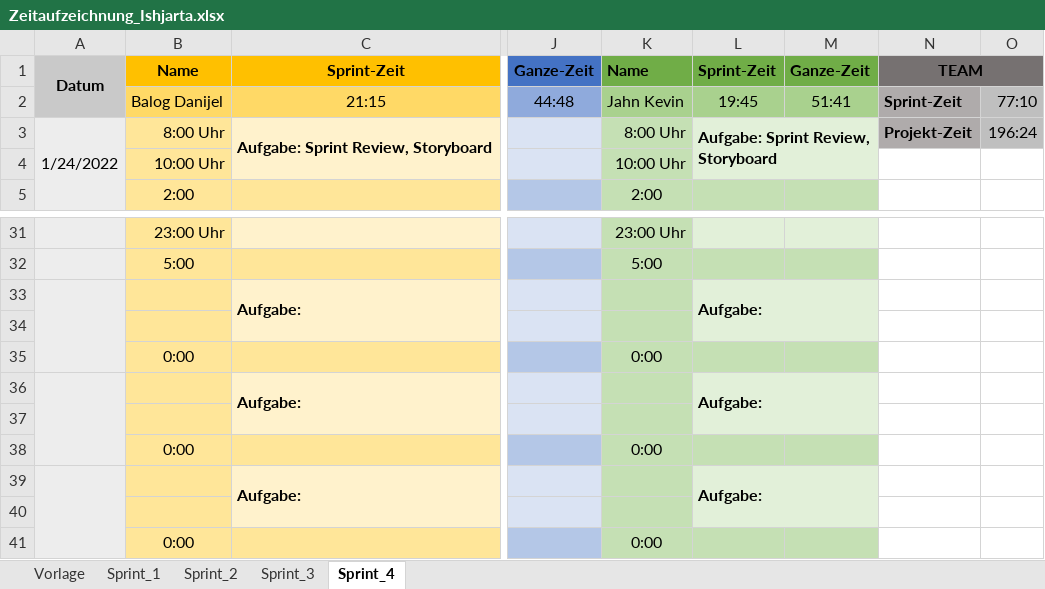
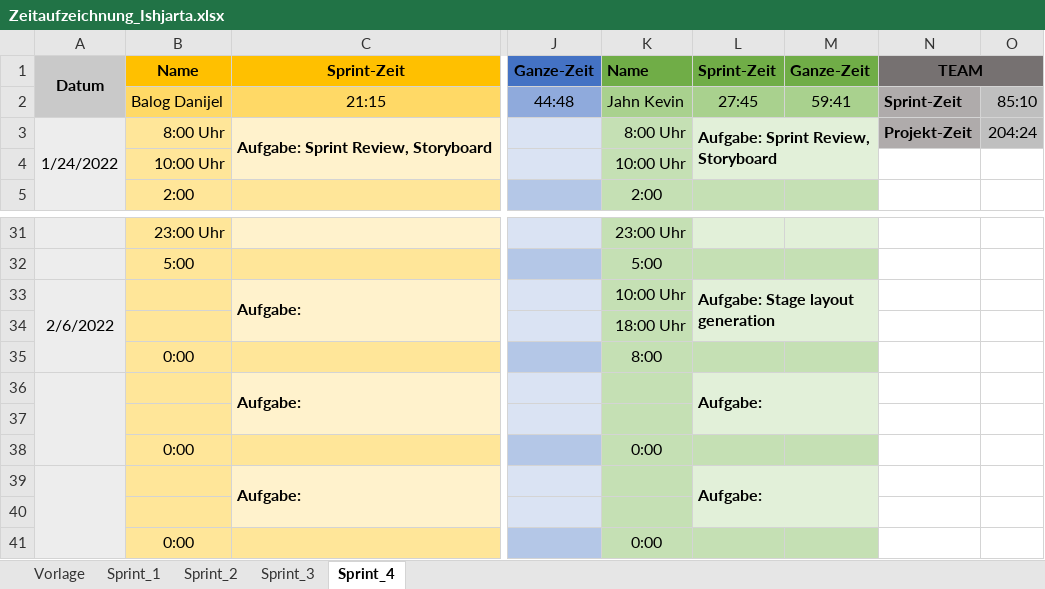
Before and after one commit to FragonGamer/ishjarta, an Excel workbook: Zeitaufzeichnung_Ishjarta.xlsx, sheet Sprint_4, drawn as a sheet; only a part is shown, gaps mark what is left out; values as stored, in another font and other column widths than the file's, no borders; the diff names each change by its address in the sheet, - before the commit and + after, or states it on an @@ line.

Commit message:
updated Zeitaufzeichnung

```diff
--- a/Zeitaufzeichnung_Ishjarta.xlsx (sheet Sprint_4)
+++ b/Zeitaufzeichnung_Ishjarta.xlsx (sheet Sprint_4)
-L2: 19:45
+L2: 27:45
-M2: 51:41
+M2: 59:41
-O2: 77:10
+O2: 85:10
-O3: 196:24
+O3: 204:24
-A33: (empty)
+A33: 2/6/2022
-K33: (empty)
+K33: 10:00 Uhr
-L33: Aufgabe:
+L33: Aufgabe: Stage layout generation
-K34: (empty)
+K34: 18:00 Uhr
-K35: 0:00
+K35: 8:00
```
